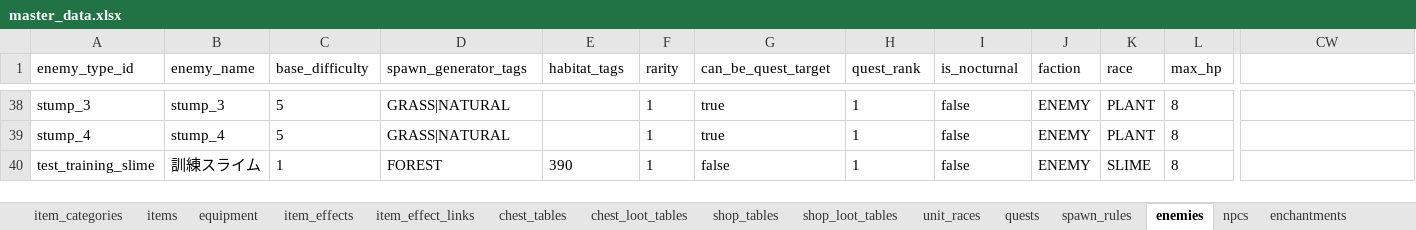
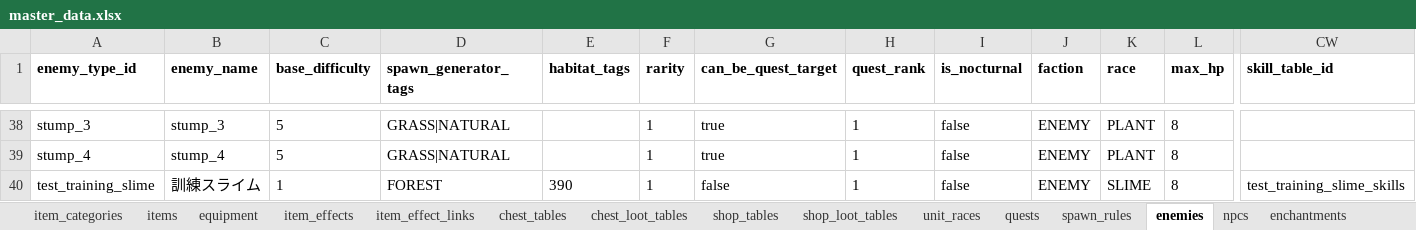
Before and after one commit to eil941/rpg-a, an Excel workbook: master_data.xlsx, sheet enemies, drawn as a sheet; only a part is shown, gaps mark what is left out; values as stored, in another font and other column widths than the file's, no borders; the diff covers the shown part only; the diff names each change by its address in the sheet, - before the commit and + after, or states it on an @@ line.

```diff
--- a/master_data.xlsx (sheet enemies)
+++ b/master_data.xlsx (sheet enemies)
-A1:L1 bold: off
+A1:L1 bold: on
-CW1: (empty)
+CW1: skill_table_id
-CW40 (skill_table_id): (empty)
+CW40 (skill_table_id): test_training_slime_skills
```
Also changed, not shown: cell formats elsewhere in this sheet, sheet npcs, sheet localization_texts, other sheet tabs, 15 other files.
